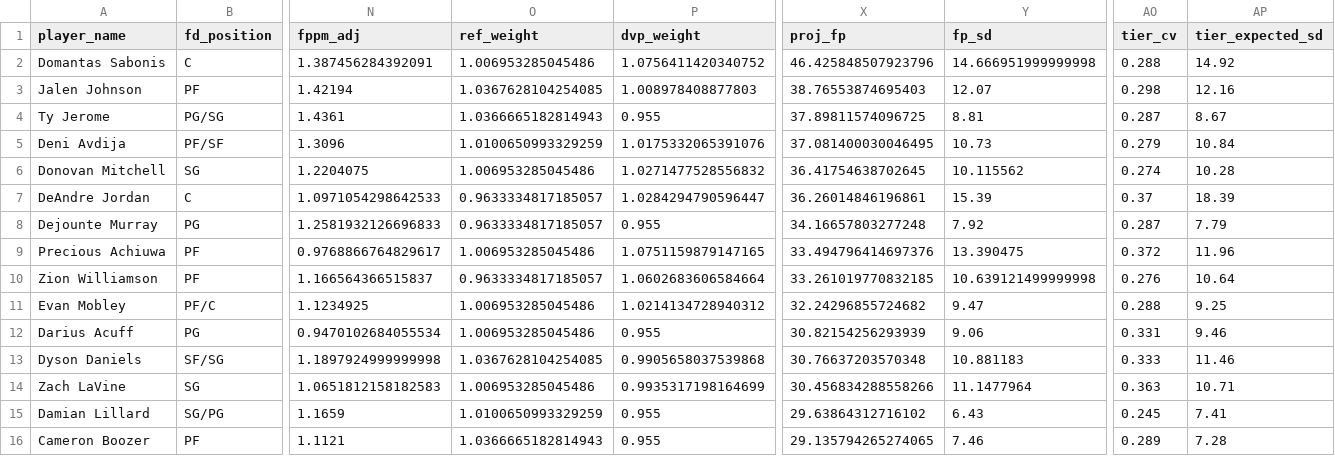
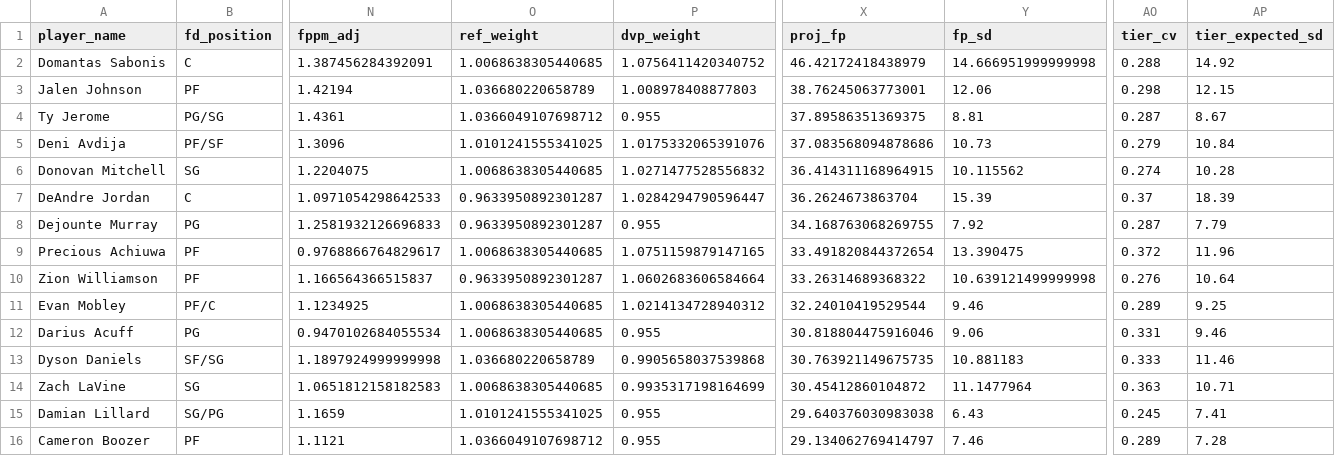
Before and after one commit to rakimr/PIRTDICA, a CSV file: dfs_players.csv, drawn as a sheet; only a part is shown, gaps mark what is left out; the diff covers the shown part only; the diff names each change by its address in the sheet, - before the commit and + after, or states it on an @@ line.

```diff
--- a/dfs_players.csv
+++ b/dfs_players.csv
-O2 (ref_weight): 1.006953285045486
+O2 (ref_weight): 1.0068638305440685
-X2 (proj_fp): 46.425848507923796
+X2 (proj_fp): 46.42172418438979
-O3 (ref_weight): 1.0367628104254085
+O3 (ref_weight): 1.036680220658789
-X3 (proj_fp): 38.76553874695403
+X3 (proj_fp): 38.76245063773001
-Y3 (fp_sd): 12.07
+Y3 (fp_sd): 12.06
-AP3 (tier_expected_sd): 12.16
+AP3 (tier_expected_sd): 12.15
-O4 (ref_weight): 1.0366665182814943
+O4 (ref_weight): 1.0366049107698712
-X4 (proj_fp): 37.89811574096725
+X4 (proj_fp): 37.89586351369375
-O5 (ref_weight): 1.0100650993329259
+O5 (ref_weight): 1.0101241555341025
-X5 (proj_fp): 37.081400030046495
+X5 (proj_fp): 37.083568094878686
-O6 (ref_weight): 1.006953285045486
+O6 (ref_weight): 1.0068638305440685
-X6 (proj_fp): 36.41754638702645
+X6 (proj_fp): 36.414311168964915
-O7:O8 (ref_weight): 0.9633334817185057
+O7:O8 (ref_weight): 0.9633950892301287
-X7 (proj_fp): 36.26014846196861
+X7 (proj_fp): 36.2624673863704
-X8 (proj_fp): 34.16657803277248
+X8 (proj_fp): 34.168763068269755
-O9 (ref_weight): 1.006953285045486
+O9 (ref_weight): 1.0068638305440685
-X9 (proj_fp): 33.494796414697376
+X9 (proj_fp): 33.491820844372654
-O10 (ref_weight): 0.9633334817185057
+O10 (ref_weight): 0.9633950892301287
-X10 (proj_fp): 33.261019770832185
+X10 (proj_fp): 33.26314689368322
-O11:O12 (ref_weight): 1.006953285045486
+O11:O12 (ref_weight): 1.0068638305440685
-X11 (proj_fp): 32.24296855724682
+X11 (proj_fp): 32.24010419529544
-Y11 (fp_sd): 9.47
+Y11 (fp_sd): 9.46
-AO11 (tier_cv): 0.288
+AO11 (tier_cv): 0.289
-X12 (proj_fp): 30.82154256293939
+X12 (proj_fp): 30.818804475916046
-O13 (ref_weight): 1.0367628104254085
+O13 (ref_weight): 1.036680220658789
-X13 (proj_fp): 30.76637203570348
+X13 (proj_fp): 30.763921149675735
-O14 (ref_weight): 1.006953285045486
+O14 (ref_weight): 1.0068638305440685
-X14 (proj_fp): 30.456834288558266
+X14 (proj_fp): 30.45412860104872
-O15 (ref_weight): 1.0100650993329259
+O15 (ref_weight): 1.0101241555341025
-X15 (proj_fp): 29.63864312716102
+X15 (proj_fp): 29.640376030983038
-O16 (ref_weight): 1.0366665182814943
+O16 (ref_weight): 1.0366049107698712
-X16 (proj_fp): 29.135794265274065
+X16 (proj_fp): 29.134062769414797
```
Also changed, not shown: 150 edited cells elsewhere in this file, dfs_players_valued.csv, ownership_projections.csv, 5 other files.
